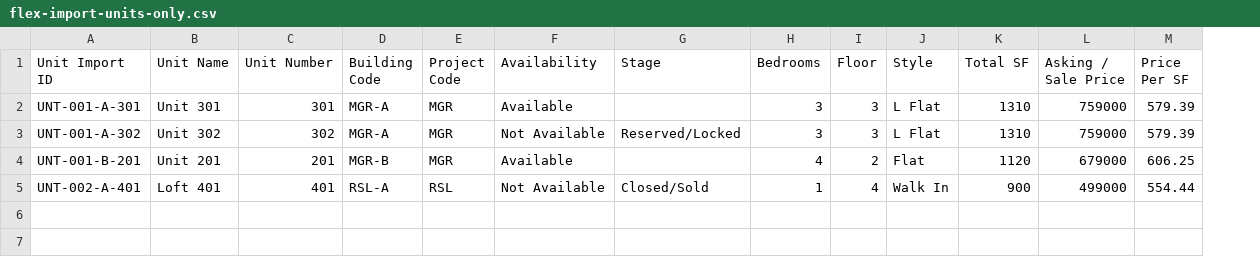
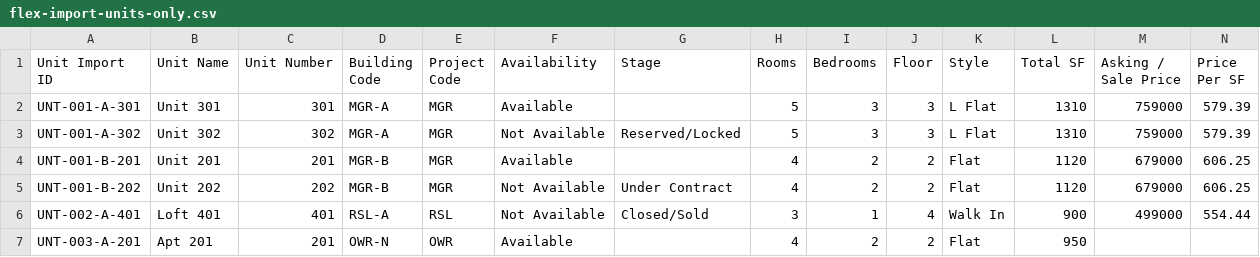
Before and after one commit to kleegr/mount-realty-flow, a CSV file: public/samples/flex-import-units-only.csv, drawn as a sheet; only a part is shown; addresses are those after the commit; rows hold the shown columns only; the diff names each change by its address in the sheet, - before the commit and + after, or states it on an @@ line.

```diff
--- a/public/samples/flex-import-units-only.csv
+++ b/public/samples/flex-import-units-only.csv
+column H (Rooms), rows 2-4: 5 | 5 | 4; row 6: 3
-I4 (Bedrooms): 4
+I4 (Bedrooms): 2
+row 5: UNT-001-B-202 | Unit 202 | 202 | MGR-B | MGR | Not Available | Under Contract | 4 | 2 | 2 | Flat | 1120 | 679000 | 606.25
+row 7: UNT-003-A-201 | Apt 201 | 201 | OWR-N | OWR | Available |  | 4 | 2 | 2 | Flat | 950
```
Also changed, not shown: public/samples/flex-import-projects-only.csv, public/samples/flex-import-sample.csv.
